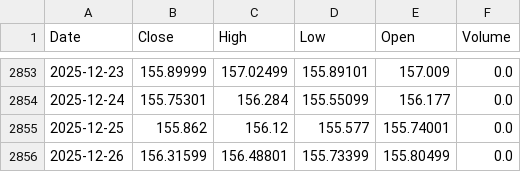
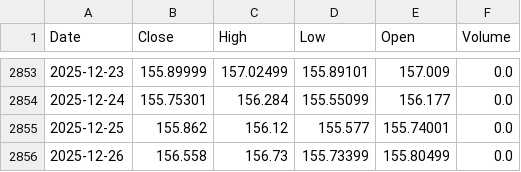
Before and after one commit to daisei0311/prediction_stock, a CSV file: data/raw/USDJPY.csv, drawn as a sheet; only a part is shown, gaps mark what is left out.

```diff
--- a/data/raw/USDJPY.csv
+++ b/data/raw/USDJPY.csv
@@ -2855,2 +2855,2 @@ Date,Close,High,Low,Open,Volume
 2025-12-25,155.862,156.12,155.577,155.74001,0.0
-2025-12-26,156.31599,156.48801,155.73399,155.80499,0.0
+2025-12-26,156.558,156.73,155.73399,155.80499,0.0
```
Also changed, not shown: data/raw/SP500.csv, data/raw/US10Y.csv, 3 other files.
